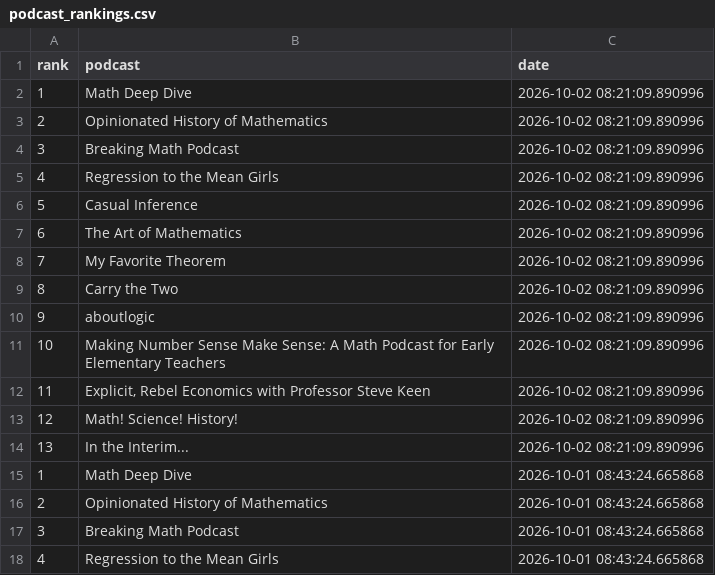
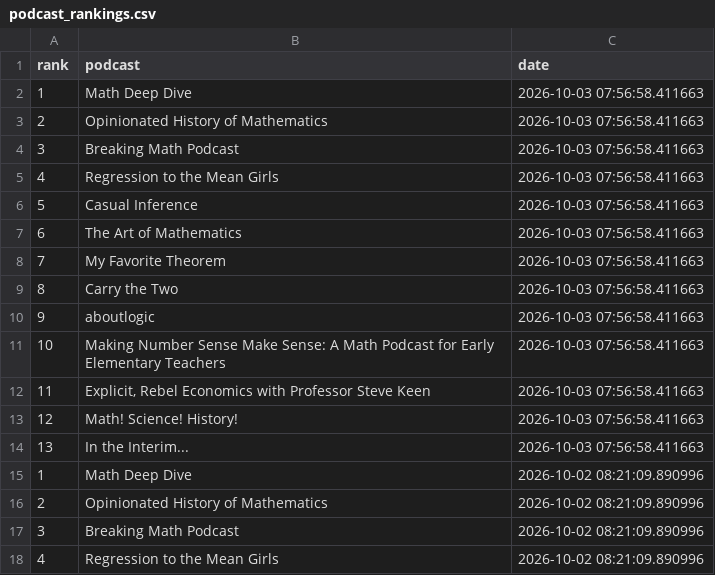
Before and after one commit to LucyMcGowan/math-podcast-rankings, a CSV file: podcast_rankings.csv, drawn as a sheet; only a part is shown; the shorter side is filled out with more unchanged rows; the diff names each change by its address in the sheet, - before the commit and + after, or states it on an @@ line.

```diff
--- a/podcast_rankings.csv
+++ b/podcast_rankings.csv
+row 2: 1 | Math Deep Dive | 2026-10-03 07:56:58.411663
+row 3: 2 | Opinionated History of Mathematics | 2026-10-03 07:56:58.411663
+row 4: 3 | Breaking Math Podcast | 2026-10-03 07:56:58.411663
+row 5: 4 | Regression to the Mean Girls | 2026-10-03 07:56:58.411663
+row 6: 5 | Casual Inference | 2026-10-03 07:56:58.411663
+row 7: 6 | The Art of Mathematics | 2026-10-03 07:56:58.411663
+row 8: 7 | My Favorite Theorem | 2026-10-03 07:56:58.411663
+row 9: 8 | Carry the Two | 2026-10-03 07:56:58.411663
+row 10: 9 | aboutlogic | 2026-10-03 07:56:58.411663
+row 11: 10 | Making Number Sense Make Sense: A Math Podcast for Early Elementary Teachers | 2026-10-03 07:56:58.411663
+row 12: 11 | Explicit, Rebel Economics with Professor Steve Keen | 2026-10-03 07:56:58.411663
+row 13: 12 | Math! Science! History! | 2026-10-03 07:56:58.411663
+row 14: 13 | In the Interim... | 2026-10-03 07:56:58.411663
```
Also changed, not shown: 1 other file.
